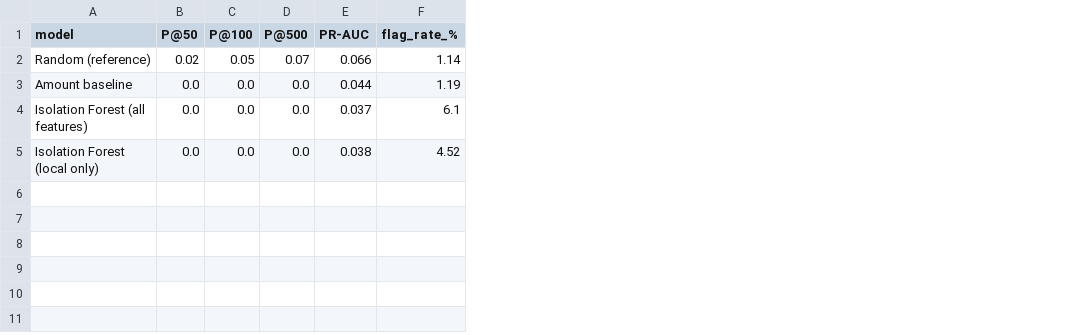
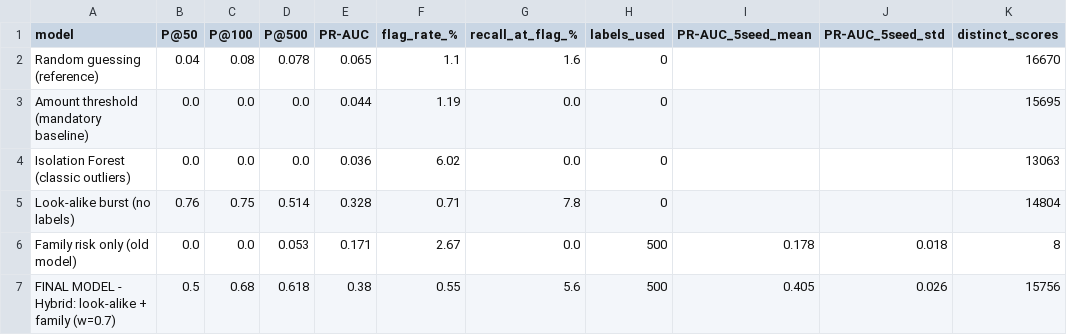
Before and after one commit to nnaina00789/bitcoin_anomoly_detetction, a CSV file: results/metrics.csv, drawn as a sheet; removed rows and columns are numbered as before the commit, all else as after; the diff names each change by its address in the sheet, - before the commit and + after, or states it on an @@ line.

Commit message:
Pipeline: look-alike burst + family risk model, graph chains, tie-fair metrics, and tests

```diff
--- a/results/metrics.csv
+++ b/results/metrics.csv
+column G (recall_at_flag_%), rows 3-4: 0.0 | 0.0
+column H (labels_used), rows 3-4: 0 | 0
+column I (PR-AUC_5seed_mean), empty
+column J (PR-AUC_5seed_std), empty
+column K (distinct_scores), rows 3-4: 15695 | 13063
-row 2: Random (reference) | 0.02 | 0.05 | 0.07 | 0.066 | 1.14
+row 2: Random guessing (reference) | 0.04 | 0.08 | 0.078 | 0.065 | 1.1 | 1.6 | 0 |  |  | 16670
-A3 (model): Amount baseline
+A3 (model): Amount threshold (mandatory baseline)
-A4 (model): Isolation Forest (all features)
+A4 (model): Isolation Forest (classic outliers)
-E4 (PR-AUC): 0.037
+E4 (PR-AUC): 0.036
-F4 (flag_rate_%): 6.1
+F4 (flag_rate_%): 6.02
-row 5: Isolation Forest (local only) | 0.0 | 0.0 | 0.0 | 0.038 | 4.52
+row 5: Look-alike burst (no labels) | 0.76 | 0.75 | 0.514 | 0.328 | 0.71 | 7.8 | 0 |  |  | 14804
+row 6: Family risk only (old model) | 0.0 | 0.0 | 0.053 | 0.171 | 2.67 | 0.0 | 500 | 0.178 | 0.018 | 8
+row 7: FINAL MODEL - Hybrid: look-alike + family (w=0.7) | 0.5 | 0.68 | 0.618 | 0.38 | 0.55 | 5.6 | 500 | 0.405 | 0.026 | 15756
```
Also changed, not shown: results/cluster_info.csv, 19 other files.
